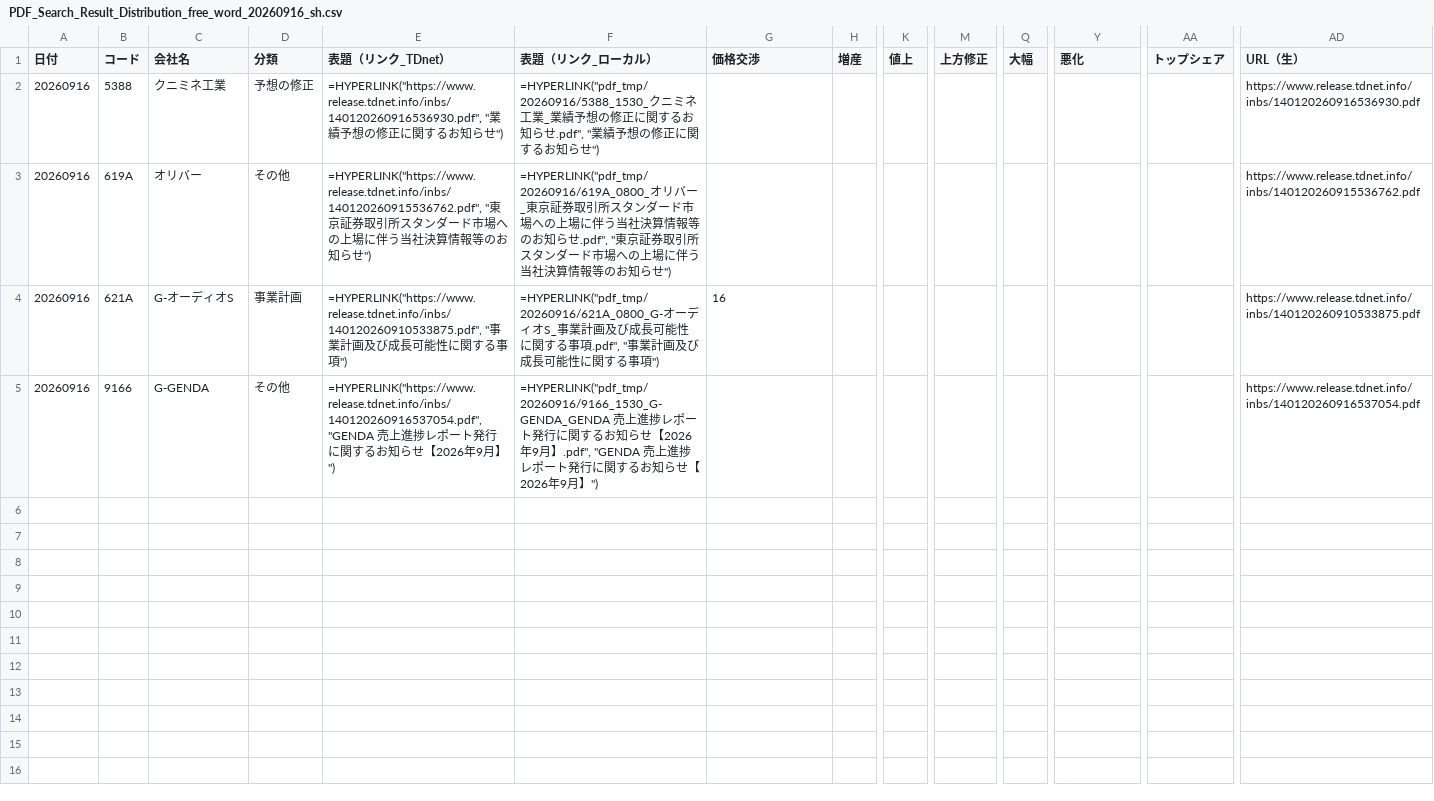
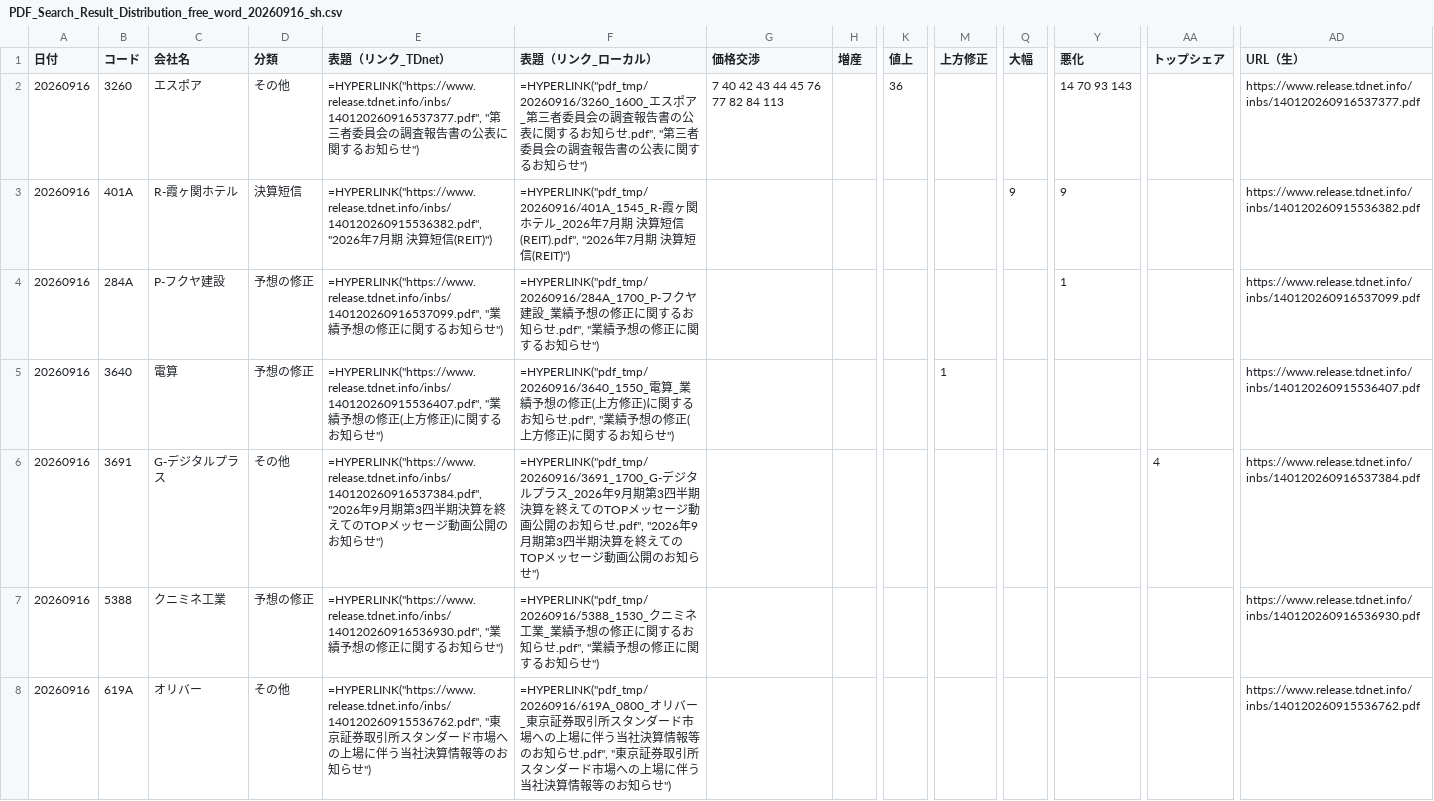
Before and after one commit to onokazu777/tdnet-viewer, a CSV file: data/search/PDF_Search_Result_Distribution_free_word_20260916_sh.csv, drawn as a sheet; only a part is shown, gaps mark what is left out; the shorter side is filled out with more unchanged rows; rows hold the shown columns only; the diff names each change by its address in the sheet, - before the commit and + after, or states it on an @@ line.

```diff
--- a/data/search/PDF_Search_Result_Distribution_free_word_20260916_sh.csv
+++ b/data/search/PDF_Search_Result_Distribution_free_word_20260916_sh.csv
+row 2: 20260916 | 3260 | エスポア | その他 | =HYPERLINK("https://www.release.tdnet.info/inbs/140120260916537377.pdf", "第三者委員会の調査報告書の公表に関するお知らせ") | =HYPERLINK("pdf_tmp/20260916/3260_1600_エスポア_第三者委員会の調査報告書の公表に関するお知らせ.pdf", "第三者委員会の調査報告書の公表に関するお知らせ") | 7 40 42 43 44 45 76 77 82 84 113 |  | 36 |  |  | 14 70 93 143 |  | https://www.release.tdnet.info/inbs/140120260916537377.pdf
+row 3: 20260916 | 401A | R-霞ヶ関ホテル | 決算短信 | =HYPERLINK("https://www.release.tdnet.info/inbs/140120260915536382.pdf", "2026年7月期 決算短信(REIT)") | =HYPERLINK("pdf_tmp/20260916/401A_1545_R-霞ヶ関ホテル_2026年7月期 決算短信(REIT).pdf", "2026年7月期 決算短信(REIT)") |  |  |  |  | 9 | 9 |  | https://www.release.tdnet.info/inbs/140120260915536382.pdf
+row 4: 20260916 | 284A | P-フクヤ建設 | 予想の修正 | =HYPERLINK("https://www.release.tdnet.info/inbs/140120260916537099.pdf", "業績予想の修正に関するお知らせ") | =HYPERLINK("pdf_tmp/20260916/284A_1700_P-フクヤ建設_業績予想の修正に関するお知らせ.pdf", "業績予想の修正に関するお知らせ") |  |  |  |  |  | 1 |  | https://www.release.tdnet.info/inbs/140120260916537099.pdf
+row 5: 20260916 | 3640 | 電算 | 予想の修正 | =HYPERLINK("https://www.release.tdnet.info/inbs/140120260915536407.pdf", "業績予想の修正(上方修正)に関するお知らせ") | =HYPERLINK("pdf_tmp/20260916/3640_1550_電算_業績予想の修正(上方修正)に関するお知らせ.pdf", "業績予想の修正(上方修正)に関するお知らせ") |  |  |  | 1 |  |  |  | https://www.release.tdnet.info/inbs/140120260915536407.pdf
+row 6: 20260916 | 3691 | G-デジタルプラス | その他 | =HYPERLINK("https://www.release.tdnet.info/inbs/140120260916537384.pdf", "2026年9月期第3四半期決算を終えてのTOPメッセージ動画公開のお知らせ") | =HYPERLINK("pdf_tmp/20260916/3691_1700_G-デジタルプラス_2026年9月期第3四半期決算を終えてのTOPメッセージ動画公開のお知らせ.pdf", "2026年9月期第3四半期決算を終えてのTOPメッセージ動画公開のお知らせ") |  |  |  |  |  |  | 4 | https://www.release.tdnet.info/inbs/140120260916537384.pdf
```
Also changed, not shown: data/search/Analysis_Hits_free_word_20260916.csv, 7 other files.
